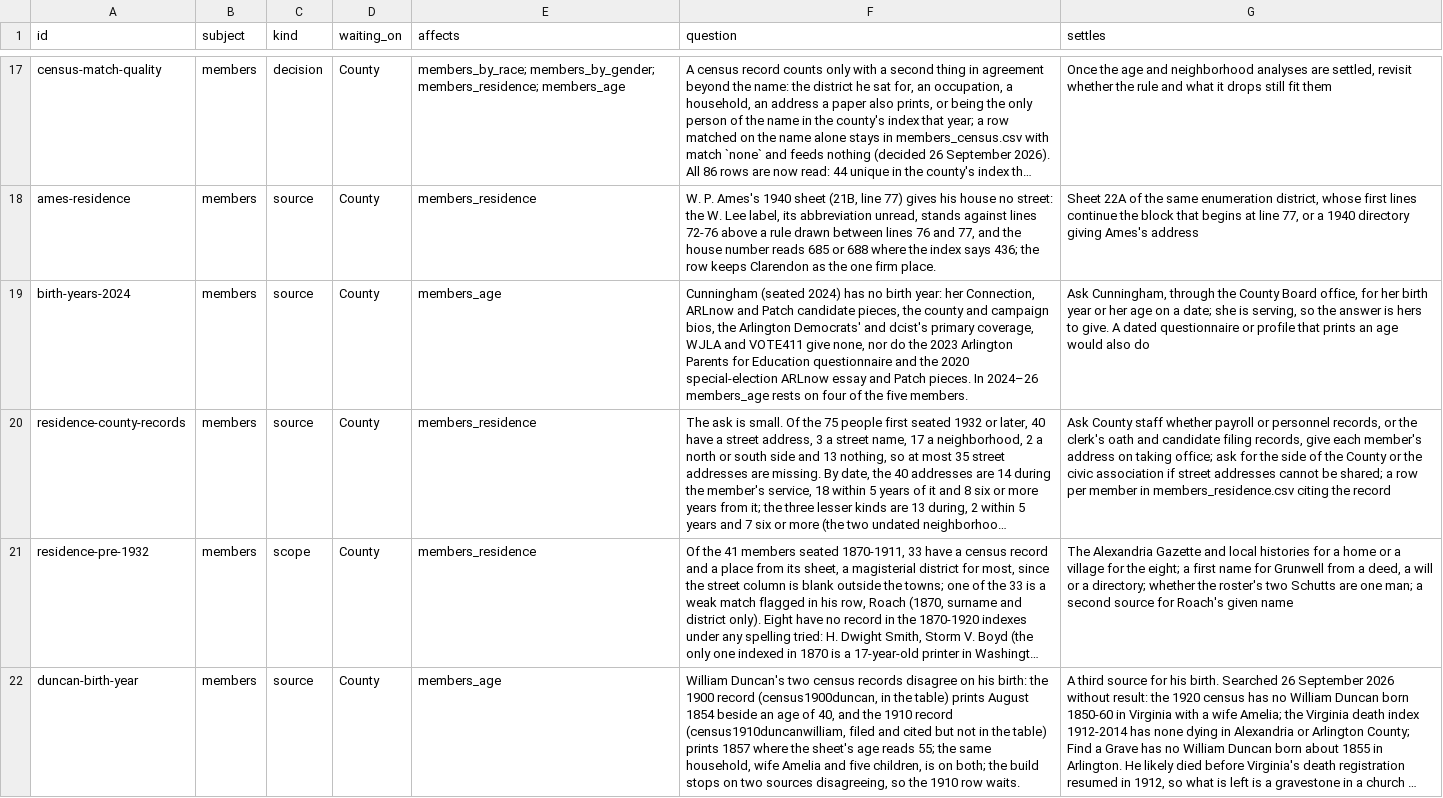
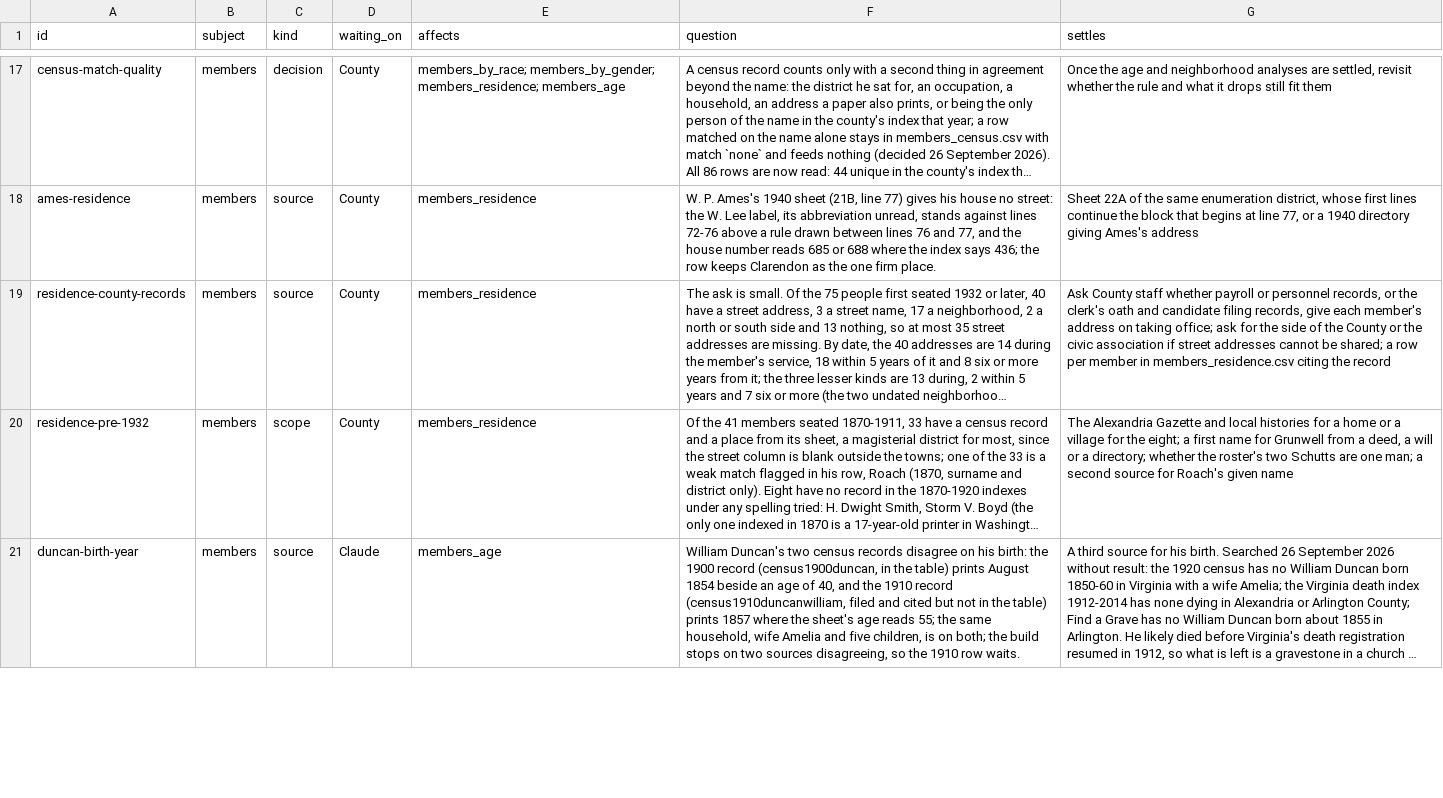
Before and after one commit to slhudson/arlington-bsap, a CSV file: docs/questions.csv, drawn as a sheet; only a part is shown, gaps mark what is left out; long unchanged cells end in …; removed rows and columns are numbered as before the commit, all else as after; the diff covers the shown part only; the diff names each change by its address in the sheet, - before the commit and + after, or states it on an @@ line.

```diff
--- a/docs/questions.csv
+++ b/docs/questions.csv
-row 19: birth-years-2024 | members | source | County | members_age | Cunningham (seated 2024) has no birth year: her Connection, ARLnow and Patch candidate pieces, the county and campaign bios, the Arlington Democrats' and dcist's primary coverage, WJLA and VOTE411 give none, nor do the 2023 Arlington Parents for Education questionnaire and the 2020 special-election ARLnow essay and Patch pieces. In 2024–26 members_age rests on four of the five members. | Ask Cunningham, through the County Board office, for her birth year or her age on a date; she is serving, so the answer is hers to give. A dated questionnaire or profile that prints an age would also do
-D21 (waiting_on): County
+D21 (waiting_on): Claude
```
Also changed, not shown: 8 edited cells elsewhere in this file.
